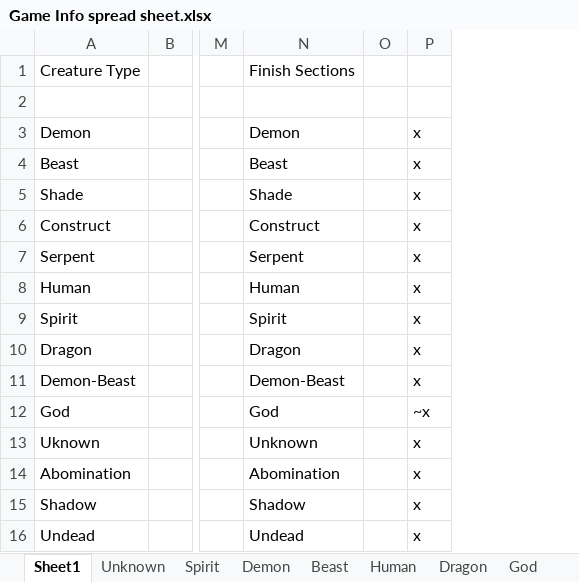
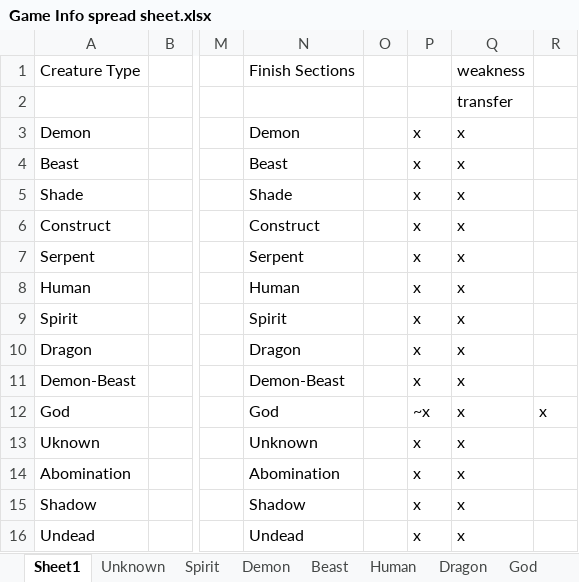
Before and after one commit to ShadowSlayer6/Project-Fenrir, an Excel workbook: Game Info spread sheet.xlsx, sheet Sheet1, drawn as a sheet; only a part is shown, gaps mark what is left out; values as stored, in another font and other column widths than the file's, no borders; the diff names each change by its address in the sheet, - before the commit and + after, or states it on an @@ line.

Commit message:
Transfer Creature Details

```diff
--- a/Game Info spread sheet.xlsx (sheet Sheet1)
+++ b/Game Info spread sheet.xlsx (sheet Sheet1)
+column Q, rows 1-16: weakness | transfer | x | x | x | x | x | x | x | x | x | x | x | x | x | x
+column R, row 12: x
```
Also changed, not shown: sheet Spirit, 1 other file.
